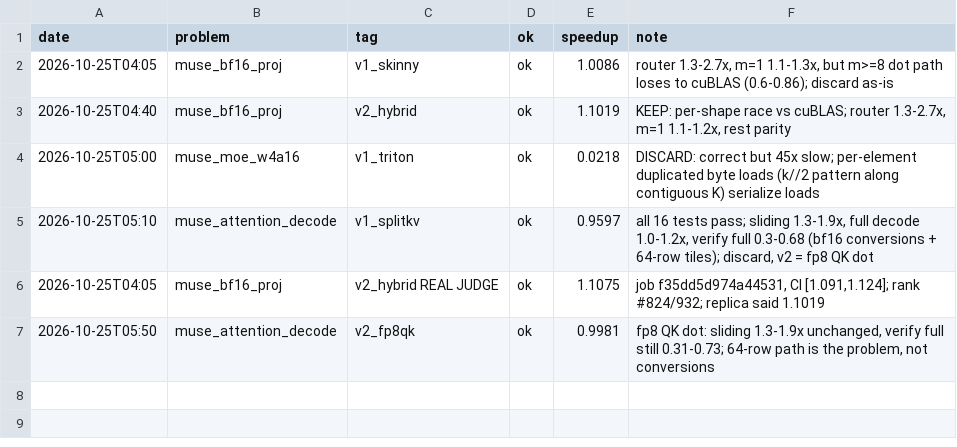
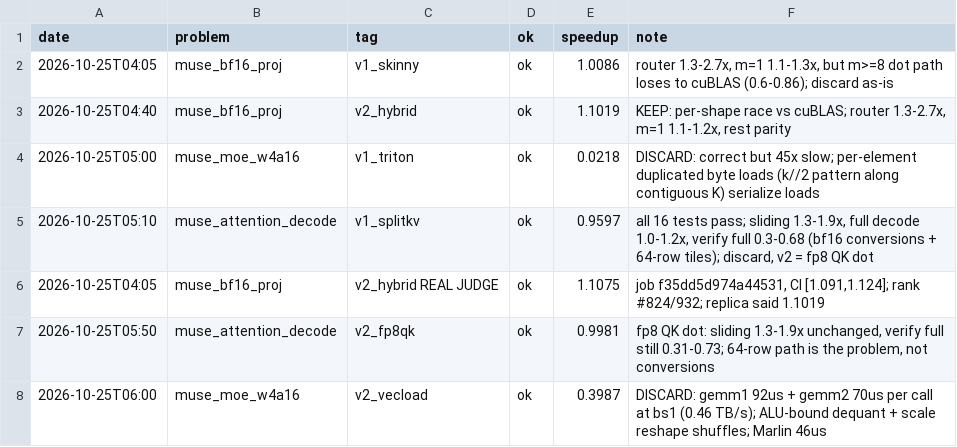
Before and after one commit to Ranoobaba/okc-campaign, a TSV file: results.tsv, drawn as a sheet.

Commit message:
moe v3 candidate: Marlin GEMMs + fused finalize

```diff
--- a/results.tsv
+++ b/results.tsv
@@ -7 +7,2 @@ date	problem	tag	ok	speedup	note
 2026-10-25T05:50	muse_attention_decode	v2_fp8qk	ok	0.9981	fp8 QK dot: sliding 1.3-1.9x unchanged, verify full still 0.31-0.73; 64-row path is the problem, not conversions
+2026-10-25T06:00	muse_moe_w4a16	v2_vecload	ok	0.3987	DISCARD: gemm1 92us + gemm2 70us per call at bs1 (0.46 TB/s); ALU-bound dequant + scale reshape shuffles; Marlin 46us
```
Also changed, not shown: 3 other files.
